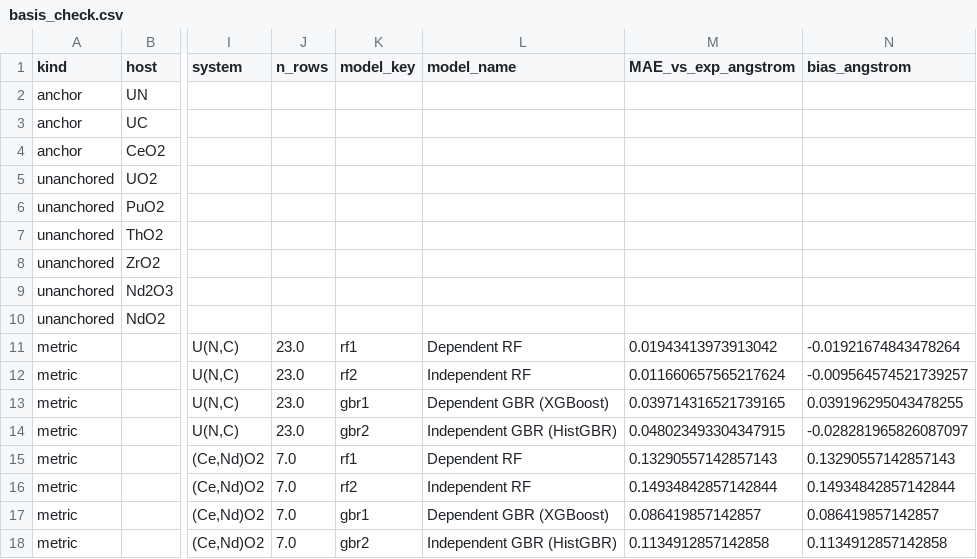
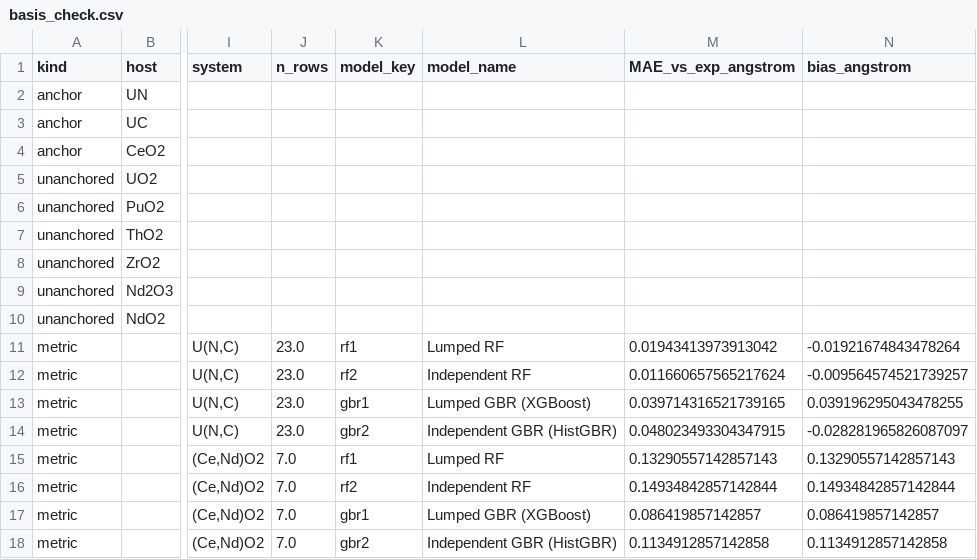
Before and after one commit to c-finney/fuel-lattice-ml, a CSV file: Results/benchmarks/basis_check.csv, drawn as a sheet; only a part is shown, gaps mark what is left out; the diff names each change by its address in the sheet, - before the commit and + after, or states it on an @@ line.

```diff
--- a/Results/benchmarks/basis_check.csv
+++ b/Results/benchmarks/basis_check.csv
-L11 (model_name): Dependent RF
+L11 (model_name): Lumped RF
-L13 (model_name): Dependent GBR (XGBoost)
+L13 (model_name): Lumped GBR (XGBoost)
-L15 (model_name): Dependent RF
+L15 (model_name): Lumped RF
-L17 (model_name): Dependent GBR (XGBoost)
+L17 (model_name): Lumped GBR (XGBoost)
```
Also changed, not shown: Results/benchmarks/benchmark_metrics.csv, Results/metrics/ModelMetrics_CrossVal.csv, 28 other files.
